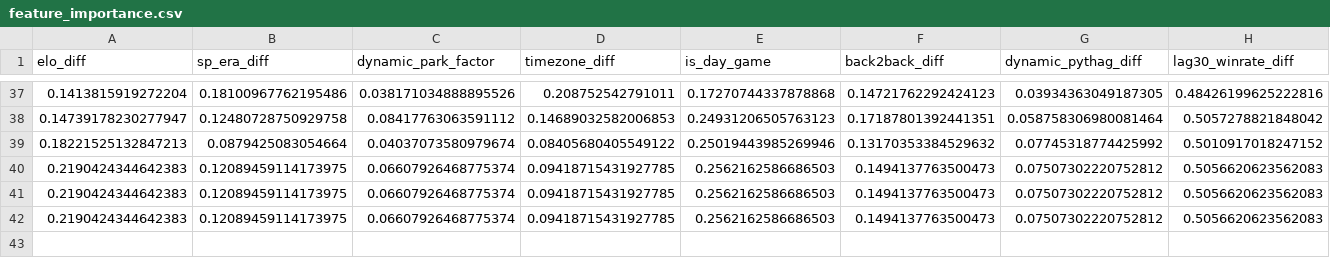
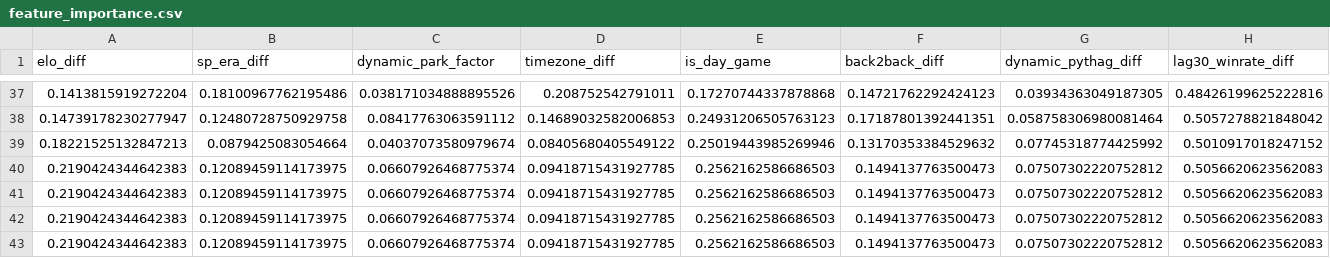
Before and after one commit to wujoshnjr/mlb-prediction-app, a CSV file: data/feature_importance.csv, drawn as a sheet; only a part is shown, gaps mark what is left out; rows hold the shown columns only; the diff names each change by its address in the sheet, - before the commit and + after, or states it on an @@ line.

```diff
--- a/data/feature_importance.csv
+++ b/data/feature_importance.csv
+row 43: 0.2190424344642383 | 0.12089459114173975 | 0.06607926468775374 | 0.09418715431927785 | 0.2562162586686503 | 0.1494137763500473 | 0.07507302220752812 | 0.5056620623562083
```
Also changed, not shown: data/odds_snapshots/arizona_diamondbacks_los_angeles_dodgers.csv, data/odds_snapshots/chicago_cubs_athletics.csv, 21 other files.
